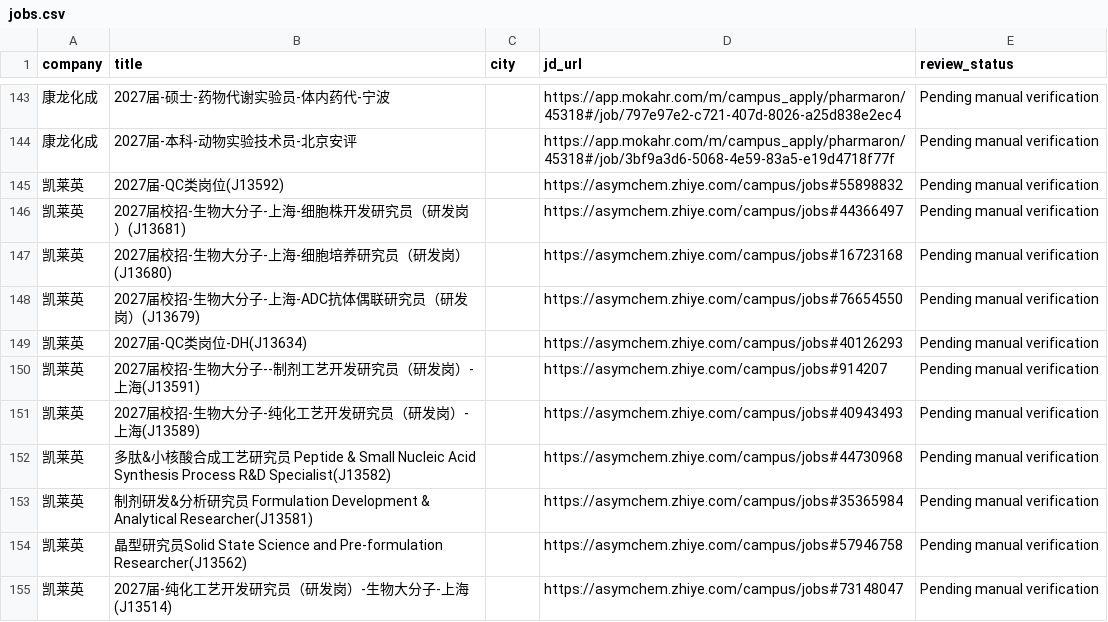
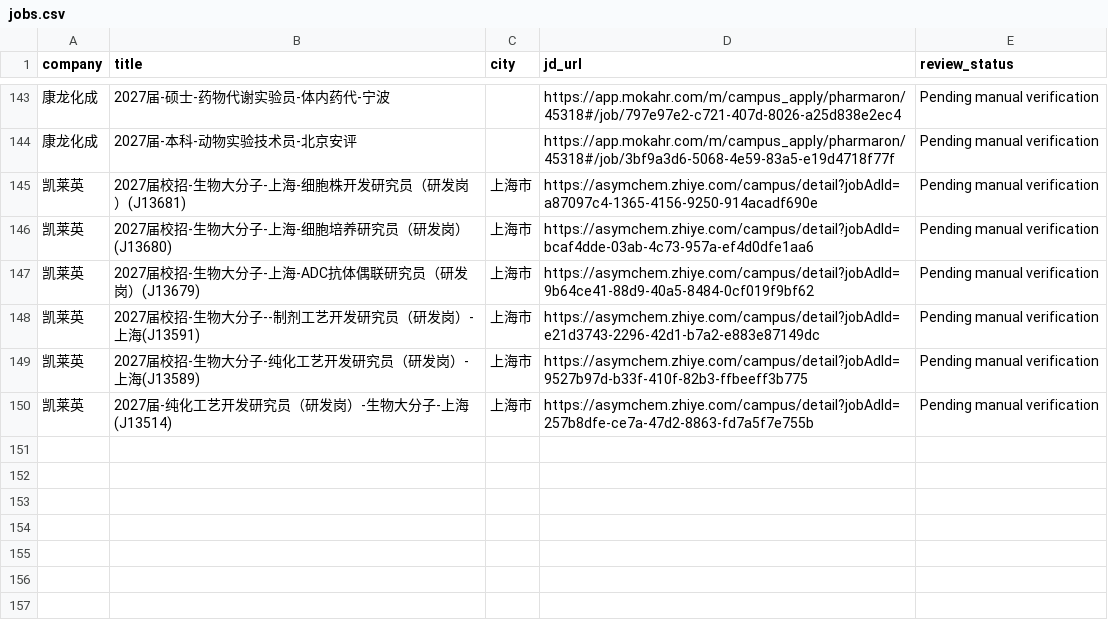
Before and after one commit to wxx1790439319-create/biomed-career-agent-public, a CSV file: jobs.csv, drawn as a sheet; only a part is shown, gaps mark what is left out.

```diff
--- a/jobs.csv
+++ b/jobs.csv
@@ -144,12 +144,7 @@
 康龙化成,2027届-本科-动物实验技术员-北京安评,,https://app.mokahr.com/m/campus_apply/pharmaron/45318#/job/3bf9a3d6-5068-4e59-83a5-e19d4718f77f,Pending manual verification
-凯莱英,2027届-QC类岗位(J13592),,https://asymchem.zhiye.com/campus/jobs#55898832,Pending manual verification
-凯莱英,2027届校招-生物大分子-上海-细胞株开发研究员（研发岗）(J13681),,https://asymchem.zhiye.com/campus/jobs#44366497,Pending manual verification
-凯莱英,2027届校招-生物大分子-上海-细胞培养研究员（研发岗）(J13680),,https://asymchem.zhiye.com/campus/jobs#16723168,Pending manual verification
-凯莱英,2027届校招-生物大分子-上海-ADC抗体偶联研究员（研发岗）(J13679),,https://asymchem.zhiye.com/campus/jobs#76654550,Pending manual verification
-凯莱英,2027届-QC类岗位-DH(J13634),,https://asymchem.zhiye.com/campus/jobs#40126293,Pending manual verification
-凯莱英,2027届校招-生物大分子--制剂工艺开发研究员（研发岗）-上海(J13591),,https://asymchem.zhiye.com/campus/jobs#914207,Pending manual verification
-凯莱英,2027届校招-生物大分子-纯化工艺开发研究员（研发岗）-上海(J13589),,https://asymchem.zhiye.com/campus/jobs#40943493,Pending manual verification
-凯莱英,多肽&小核酸合成工艺研究员 Peptide & Small Nucleic Acid Synthesis Process R&D Specialist(J13582),,https://asymchem.zhiye.com/campus/jobs#44730968,Pending manual verification
-凯莱英,制剂研发&分析研究员 Formulation Development & Analytical Researcher(J13581),,https://asymchem.zhiye.com/campus/jobs#35365984,Pending manual verification
-凯莱英,晶型研究员Solid State Science and Pre-formulation Researcher(J13562),,https://asymchem.zhiye.com/campus/jobs#57946758,Pending manual verification
-凯莱英,2027届-纯化工艺开发研究员（研发岗）-生物大分子-上海(J13514),,https://asymchem.zhiye.com/campus/jobs#73148047,Pending manual verification
+凯莱英,2027届校招-生物大分子-上海-细胞株开发研究员（研发岗）(J13681),上海市,https://asymchem.zhiye.com/campus/detail?jobAdId=a87097c4-1365-4156-9250-914acadf690e,Pending manual verification
+凯莱英,2027届校招-生物大分子-上海-细胞培养研究员（研发岗）(J13680),上海市,https://asymchem.zhiye.com/campus/detail?jobAdId=bcaf4dde-03ab-4c73-957a-ef4d0dfe1aa6,Pending manual verification
+凯莱英,2027届校招-生物大分子-上海-ADC抗体偶联研究员（研发岗）(J13679),上海市,https://asymchem.zhiye.com/campus/detail?jobAdId=9b64ce41-88d9-40a5-8484-0cf019f9bf62,Pending manual verification
+凯莱英,2027届校招-生物大分子--制剂工艺开发研究员（研发岗）-上海(J13591),上海市,https://asymchem.zhiye.com/campus/detail?jobAdId=e21d3743-2296-42d1-b7a2-e883e87149dc,Pending manual verification
+凯莱英,2027届校招-生物大分子-纯化工艺开发研究员（研发岗）-上海(J13589),上海市,https://asymchem.zhiye.com/campus/detail?jobAdId=9527b97d-b33f-410f-82b3-ffbeeff3b775,Pending manual verification
+凯莱英,2027届-纯化工艺开发研究员（研发岗）-生物大分子-上海(J13514),上海市,https://asymchem.zhiye.com/campus/detail?jobAdId=257b8dfe-ce7a-47d2-8863-fd7a5f7e755b,Pending manual verification
```
Also changed, not shown: 1 other file.
